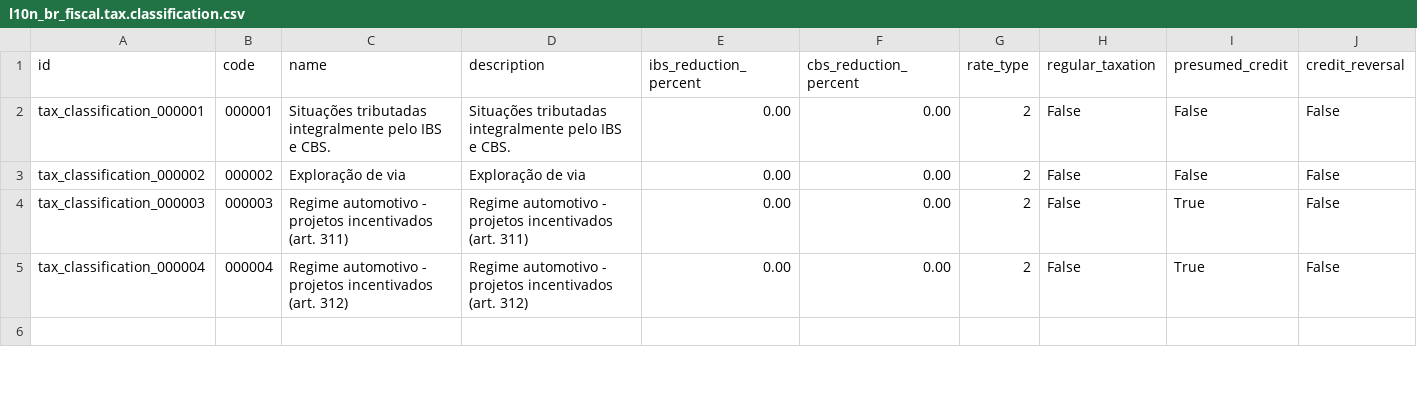
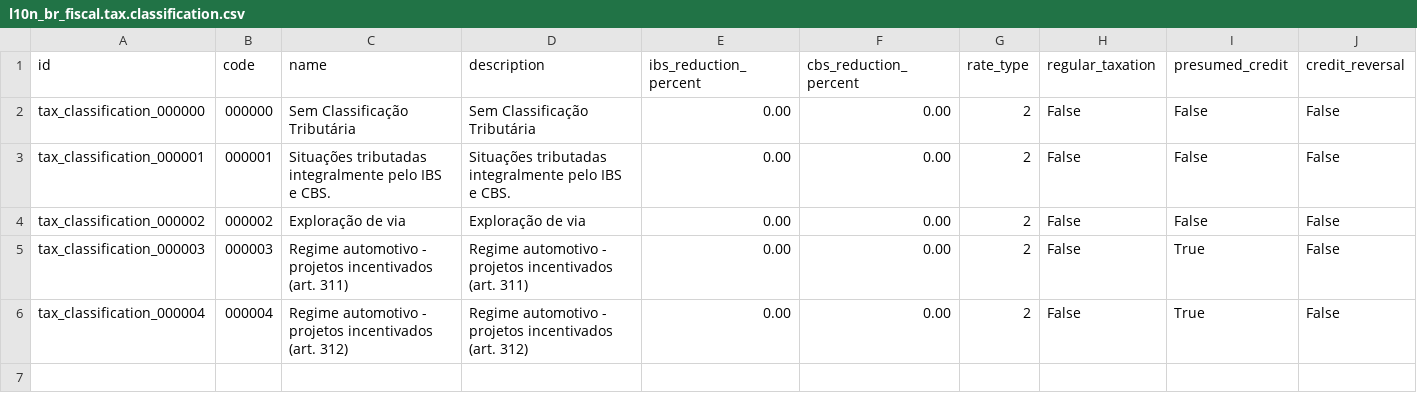
Before and after one commit to Escodoo/l10n-brazil, a CSV file: l10n_br_fiscal/data/l10n_br_fiscal.tax.classification.csv, drawn as a sheet; only a part is shown.

```diff
--- a/l10n_br_fiscal/data/l10n_br_fiscal.tax.classification.csv
+++ b/l10n_br_fiscal/data/l10n_br_fiscal.tax.classification.csv
@@ -1,2 +1,3 @@
 "id","code","name","description","ibs_reduction_percent","cbs_reduction_percent","rate_type","regular_taxation","presumed_credit","credit_reversal"
+"tax_classification_000000","000000","Sem Classificação Tributária","Sem Classificação Tributária","0.00","0.00","2","False","False","False"
 "tax_classification_000001","000001","Situações tributadas integralmente pelo IBS e CBS.","Situações tributadas integralmente pelo IBS e CBS.","0.00","0.00","2","False","False","False"
```
Also changed, not shown: 2 other files.
